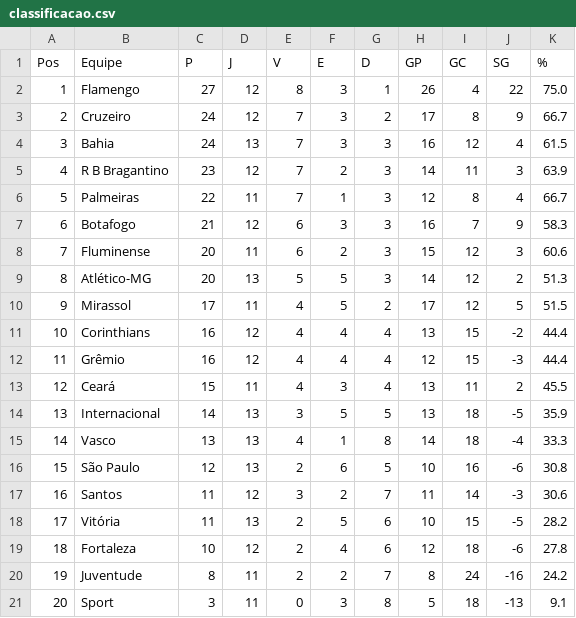
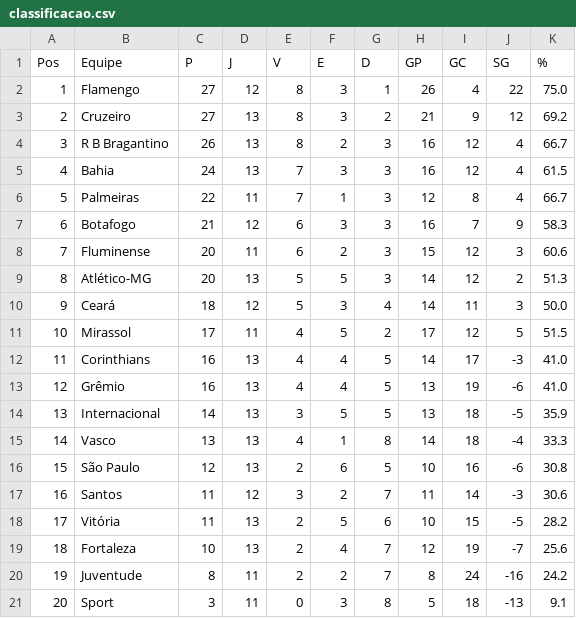
Before and after one commit to tlvzz/BR2025, a CSV file: dados/classificacao.csv, drawn as a sheet.

```diff
--- a/dados/classificacao.csv
+++ b/dados/classificacao.csv
@@ -2,5 +2,5 @@ Pos,Equipe,P,J,V,E,D,GP,GC,SG,%
 1,Flamengo,27,12,8,3,1,26,4,22,75.0
-2,Cruzeiro,24,12,7,3,2,17,8,9,66.7
-3,Bahia,24,13,7,3,3,16,12,4,61.5
-4,R B Bragantino,23,12,7,2,3,14,11,3,63.9
+2,Cruzeiro,27,13,8,3,2,21,9,12,69.2
+3,R B Bragantino,26,13,8,2,3,16,12,4,66.7
+4,Bahia,24,13,7,3,3,16,12,4,61.5
 5,Palmeiras,22,11,7,1,3,12,8,4,66.7
@@ -9,6 +9,6 @@ Pos,Equipe,P,J,V,E,D,GP,GC,SG,%
 8,Atlético-MG,20,13,5,5,3,14,12,2,51.3
-9,Mirassol,17,11,4,5,2,17,12,5,51.5
-10,Corinthians,16,12,4,4,4,13,15,-2,44.4
-11,Grêmio,16,12,4,4,4,12,15,-3,44.4
-12,Ceará,15,11,4,3,4,13,11,2,45.5
+9,Ceará,18,12,5,3,4,14,11,3,50.0
+10,Mirassol,17,11,4,5,2,17,12,5,51.5
+11,Corinthians,16,13,4,4,5,14,17,-3,41.0
+12,Grêmio,16,13,4,4,5,13,19,-6,41.0
 13,Internacional,14,13,3,5,5,13,18,-5,35.9
@@ -18,3 +18,3 @@ Pos,Equipe,P,J,V,E,D,GP,GC,SG,%
 17,Vitória,11,13,2,5,6,10,15,-5,28.2
-18,Fortaleza,10,12,2,4,6,12,18,-6,27.8
+18,Fortaleza,10,13,2,4,7,12,19,-7,25.6
 19,Juventude,8,11,2,2,7,8,24,-16,24.2
```
